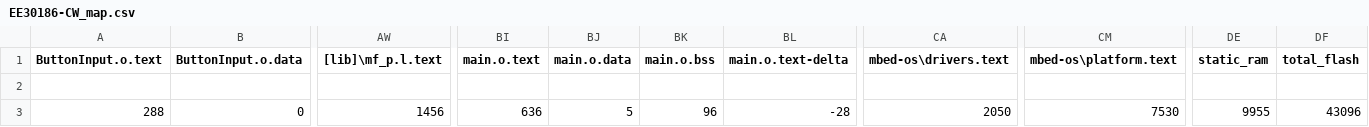
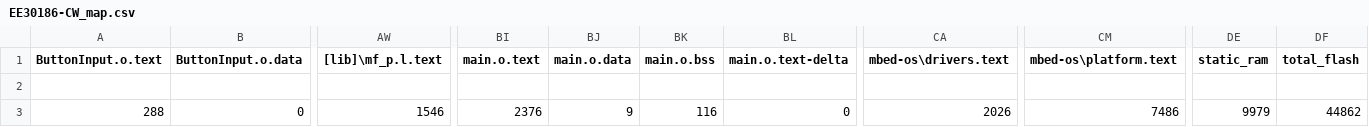
Before and after one commit to seb-hall/EE30186-CW, a CSV file: BUILD/NUCLEO_F070RB/ARMC6/EE30186-CW_map.csv, drawn as a sheet; only a part is shown, gaps mark what is left out; the diff names each change by its address in the sheet, - before the commit and + after, or states it on an @@ line.

```diff
--- a/BUILD/NUCLEO_F070RB/ARMC6/EE30186-CW_map.csv
+++ b/BUILD/NUCLEO_F070RB/ARMC6/EE30186-CW_map.csv
-AW3 ([lib]\mf_p.l.text): 1456
+AW3 ([lib]\mf_p.l.text): 1546
-BI3 (main.o.text): 636
+BI3 (main.o.text): 2376
-BJ3 (main.o.data): 5
+BJ3 (main.o.data): 9
-BK3 (main.o.bss): 96
+BK3 (main.o.bss): 116
-BL3 (main.o.text-delta): -28
+BL3 (main.o.text-delta): 0
-CA3 (mbed-os\drivers.text): 2050
+CA3 (mbed-os\drivers.text): 2026
-CM3 (mbed-os\platform.text): 7530
+CM3 (mbed-os\platform.text): 7486
-DE3 (static_ram): 9955
+DE3 (static_ram): 9979
-DF3 (total_flash): 43096
+DF3 (total_flash): 44862
```
Also changed, not shown: 9 other files.
